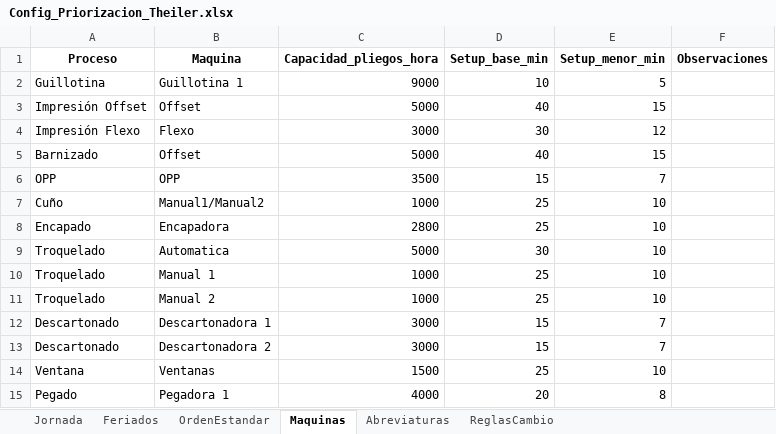
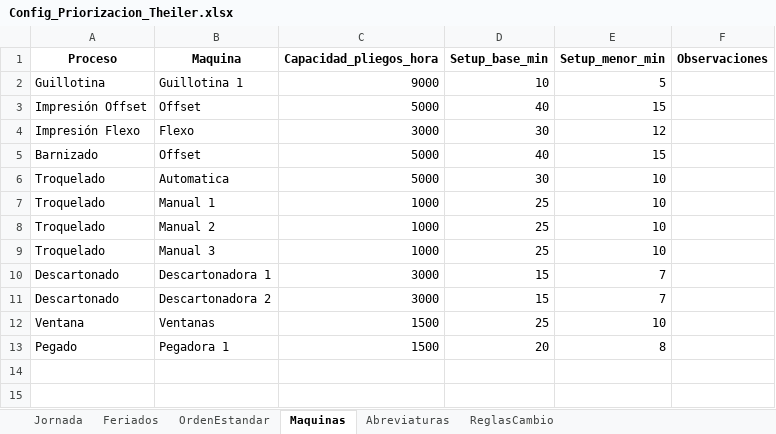
Before and after one commit to Franegeaa/proyecto_priorizacion_theiler, an Excel workbook: config/Config_Priorizacion_Theiler.xlsx, sheet Maquinas, drawn as a sheet; values as stored, in another font and other column widths than the file's, no borders; removed rows and columns are numbered as before the commit, all else as after; the diff names each change by its address in the sheet, - before the commit and + after, or states it on an @@ line.

Commit message:
Agrega la posibilidad de priorizar con mas o menos maquinas

```diff
--- a/config/Config_Priorizacion_Theiler.xlsx (sheet Maquinas)
+++ b/config/Config_Priorizacion_Theiler.xlsx (sheet Maquinas)
-row 6: OPP | OPP | 3500 | 15 | 7
-row 7: Cuño | Manual1/Manual2 | 1000 | 25 | 10
-row 8: Encapado | Encapadora | 2800 | 25 | 10
+row 9: Troquelado | Manual 3 | 1000 | 25 | 10
-C13 (Capacidad_pliegos_hora): 4000
+C13 (Capacidad_pliegos_hora): 1500
```
Also changed, not shown: 1 other file.
